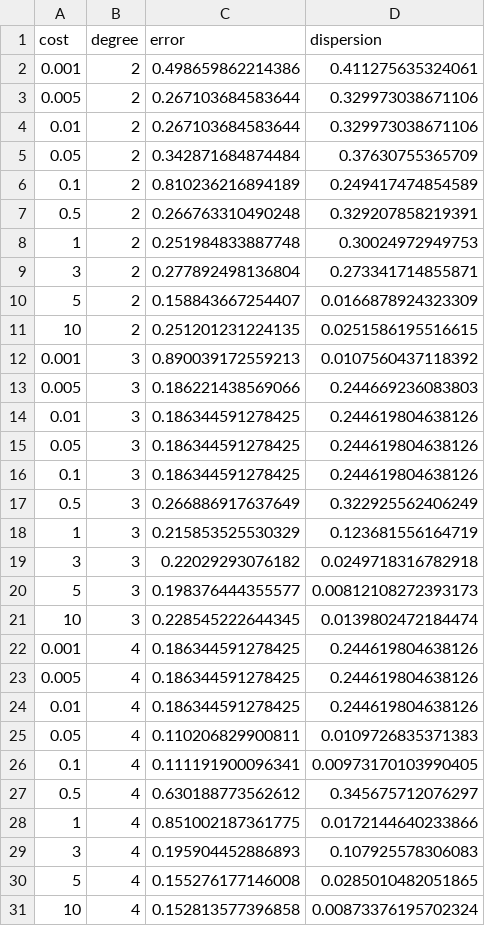
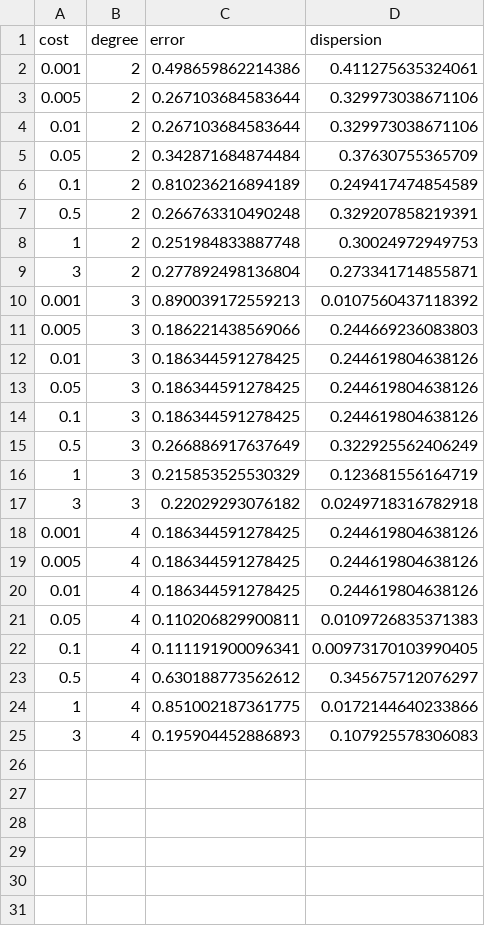
Before and after one commit to EEPayne/Predicting_Diabetes_IPUMS_SVM, a CSV file: output/analysis/data/tuning_results_polynomial.csv, drawn as a sheet; the diff names each change by its address in the sheet, - before the commit and + after, or states it on an @@ line.

```diff
--- a/output/analysis/data/tuning_results_polynomial.csv
+++ b/output/analysis/data/tuning_results_polynomial.csv
-row 10: 5 | 2 | 0.158843667254407 | 0.0166878924323309
-row 11: 10 | 2 | 0.251201231224135 | 0.0251586195516615
-row 20: 5 | 3 | 0.198376444355577 | 0.00812108272393173
-row 21: 10 | 3 | 0.228545222644345 | 0.0139802472184474
-row 30: 5 | 4 | 0.155276177146008 | 0.0285010482051865
-row 31: 10 | 4 | 0.152813577396858 | 0.00873376195702324
```
Also changed, not shown: output/analysis/data/tuned_model_kernel_comparison_errs.csv, output/analysis/data/tuning_results_linear.csv, 2 other files.
